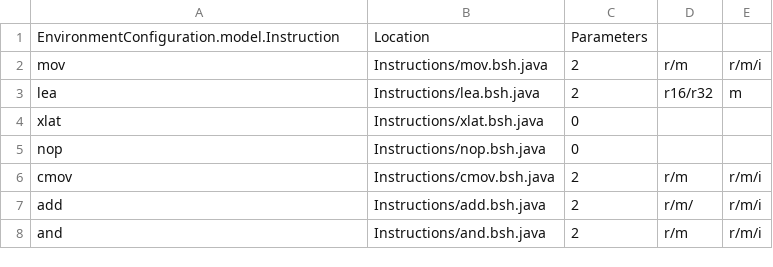
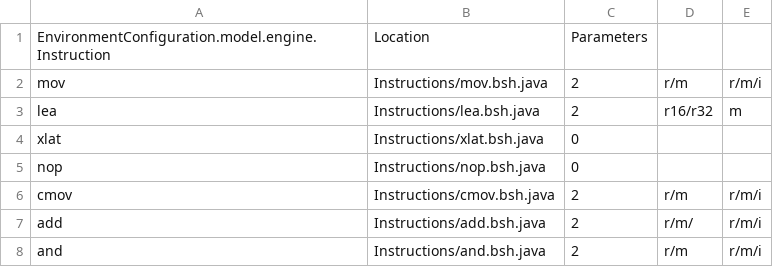
Before and after one commit to thejenigrace/thsst-calvis, a CSV file: Instructions/instruction_list.csv, drawn as a sheet.

```diff
--- a/Instructions/instruction_list.csv
+++ b/Instructions/instruction_list.csv
@@ -1,2 +1,2 @@
-EnvironmentConfiguration.model.Instruction,Location,Parameters,,
+EnvironmentConfiguration.model.engine.Instruction,Location,Parameters,,
 mov,Instructions/mov.bsh.java,2,r/m,r/m/i
```
Also changed, not shown: Registers/register_list.csv, 34 other files.
